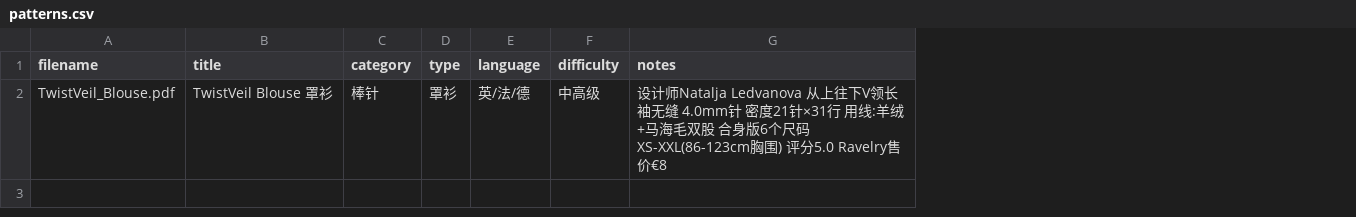
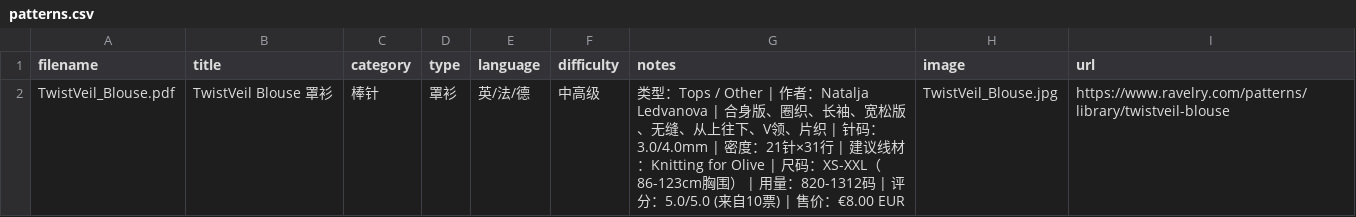
Before and after one commit to bluerock1005-cell/knitting-patterns, a CSV file: patterns.csv, drawn as a sheet; the diff names each change by its address in the sheet, - before the commit and + after, or states it on an @@ line.

```diff
--- a/patterns.csv
+++ b/patterns.csv
+column H (image), row 2: TwistVeil_Blouse.jpg
+column I (url), row 2: https://www.ravelry.com/patterns/library/twistveil-blouse
-G2 (notes): 设计师Natalja Ledvanova 从上往下V领长袖无缝 4.0mm针 密度21针×31行 用线:羊绒+马海毛双股 合身版6个尺码XS-XXL(86-123cm胸围) 评分5.0 Ravelry售价€8
+G2 (notes): 类型：Tops / Other | 作者：Natalja Ledvanova | 合身版、圈织、长袖、宽松版、无缝、从上往下、V领、片织 | 针码：3.0/4.0mm | 密度：21针×31行 | 建议线材：Knitting for Olive | 尺码：XS-XXL（86-123cm胸围） | 用量：820-1312码 | 评分：5.0/5.0 (来自10票) | 售价：€8.00 EUR
```
Also changed, not shown: 11 other files.
